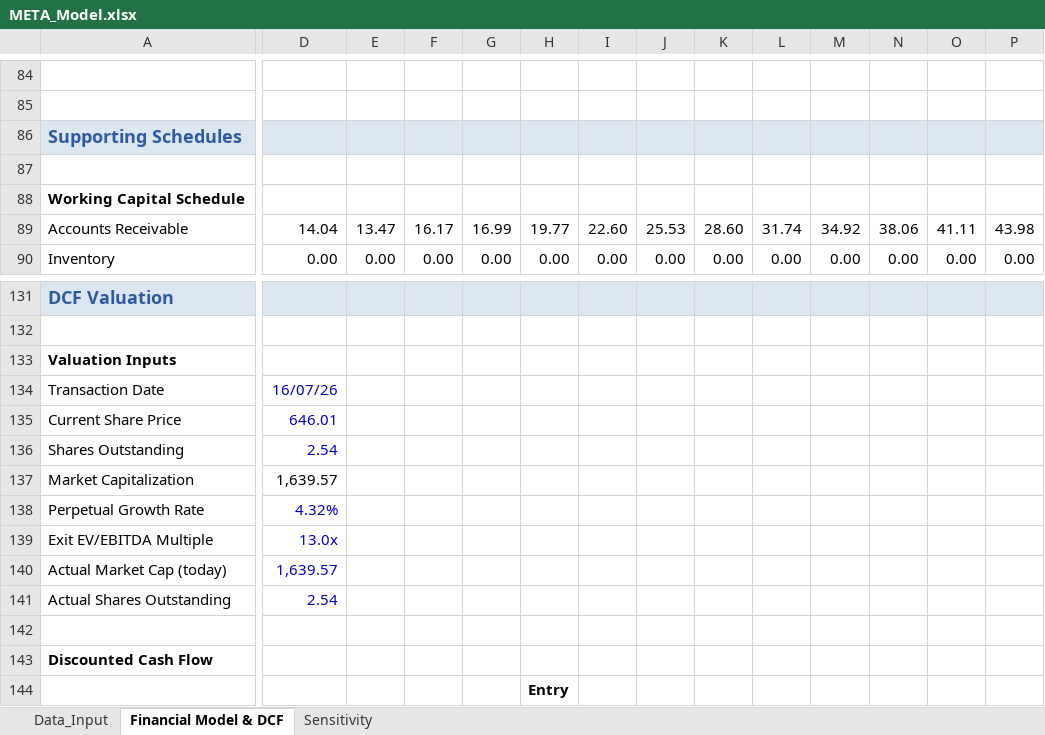
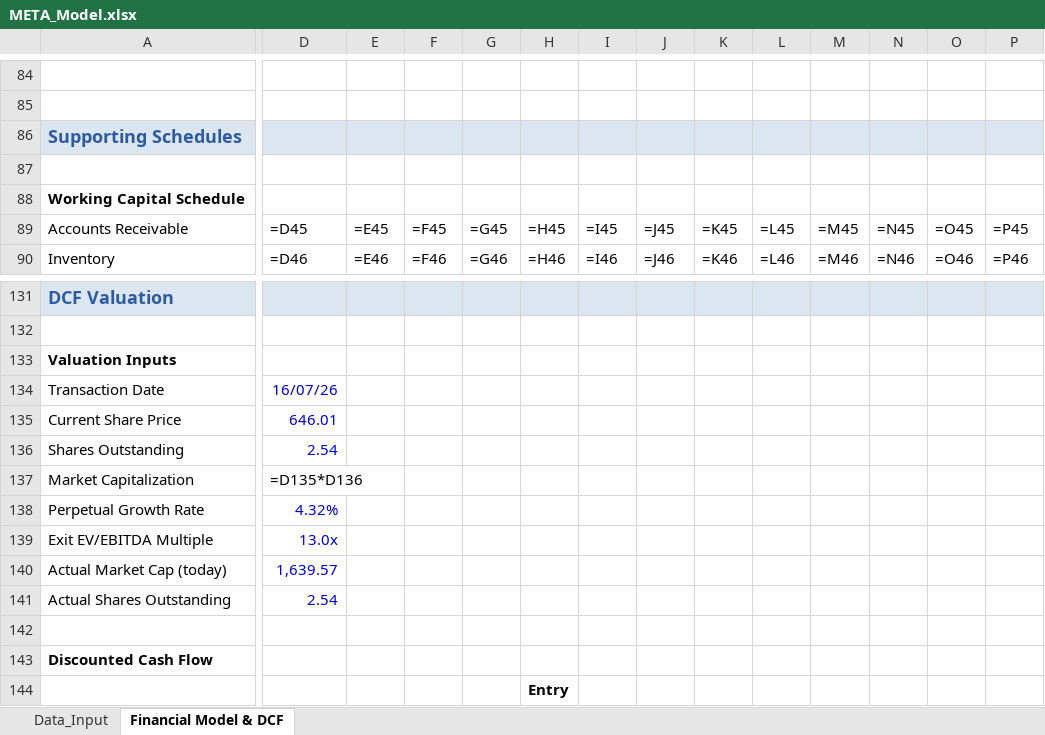
Before and after one commit to Jasonlodewyk/jasonlodewyk.github.io, an Excel workbook: META_Model.xlsx, sheet Financial Model & DCF, drawn as a sheet; only a part is shown, gaps mark what is left out; values as stored, in another font and other column widths than the file's, no borders; formulas without a stored value are shown as written; charts and pictures not drawn; the diff covers the shown part only; the diff names each change by its address in the sheet, - before the commit and + after, or states it on an @@ line.

```diff
--- a/META_Model.xlsx (sheet Financial Model & DCF)
+++ b/META_Model.xlsx (sheet Financial Model & DCF)
-sheet tab: Sensitivity
-D89: 14.04
+D89: =D45
-E89: 13.47
+E89: =E45
-F89: 16.17
+F89: =F45
-G89: 16.99
+G89: =G45
-H89: 19.77
+H89: =H45
-I89: 22.60
+I89: =I45
-J89: 25.53
+J89: =J45
-K89: 28.60
+K89: =K45
-L89: 31.74
+L89: =L45
-M89: 34.92
+M89: =M45
-N89: 38.06
+N89: =N45
-O89: 41.11
+O89: =O45
-P89: 43.98
+P89: =P45
-D90: 0.00
+D90: =D46
-E90: 0.00
+E90: =E46
-F90: 0.00
+F90: =F46
-G90: 0.00
+G90: =G46
-H90: 0.00
+H90: =H46
-I90: 0.00
+I90: =I46
-J90: 0.00
+J90: =J46
-K90: 0.00
+K90: =K46
-L90: 0.00
+L90: =L46
-M90: 0.00
+M90: =M46
-N90: 0.00
+N90: =N46
-O90: 0.00
+O90: =O46
-P90: 0.00
+P90: =P46
-D137: 1,639.57
+D137: =D135*D136
```
Also changed, not shown: 7 added rows, 3 removed rows, 1043 edited cells and cell formats elsewhere in this sheet, charts or pictures, AAPL_Model.xlsx, AMZN_Model.xlsx, 2 other files.
